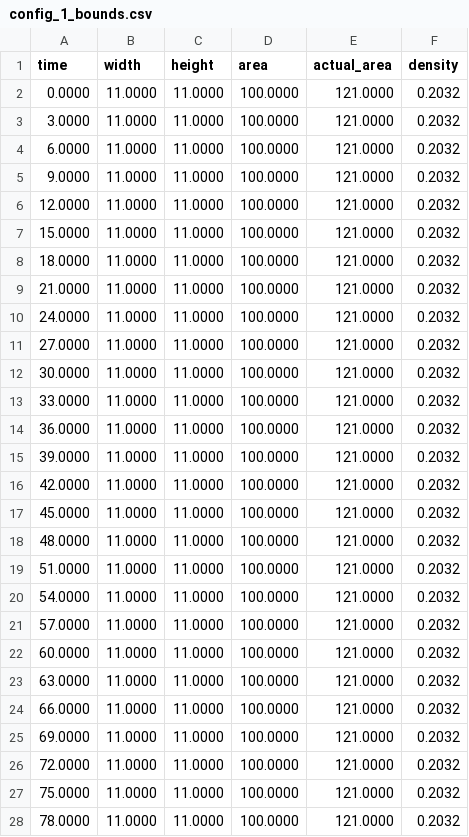
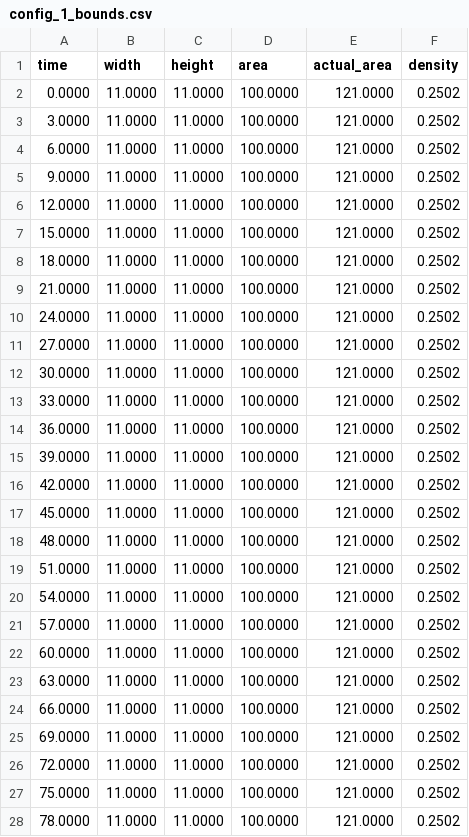
Before and after one commit to SargRub/Mechanics_Project, a CSV file: task6_logs/config_1_bounds.csv (was task4_logs/config_1_bounds.csv), drawn as a sheet; only a part is shown; the diff covers the shown part only.

```diff
--- a/task4_logs/config_1_bounds.csv
+++ b/task6_logs/config_1_bounds.csv
@@ -1,28 +1,28 @@
 time,width,height,area,actual_area,density
-0.0000,11.0000,11.0000,100.0000,121.0000,0.2032
-3.0000,11.0000,11.0000,100.0000,121.0000,0.2032
-6.0000,11.0000,11.0000,100.0000,121.0000,0.2032
-9.0000,11.0000,11.0000,100.0000,121.0000,0.2032
-12.0000,11.0000,11.0000,100.0000,121.0000,0.2032
-15.0000,11.0000,11.0000,100.0000,121.0000,0.2032
-18.0000,11.0000,11.0000,100.0000,121.0000,0.2032
-21.0000,11.0000,11.0000,100.0000,121.0000,0.2032
-24.0000,11.0000,11.0000,100.0000,121.0000,0.2032
-27.0000,11.0000,11.0000,100.0000,121.0000,0.2032
-30.0000,11.0000,11.0000,100.0000,121.0000,0.2032
-33.0000,11.0000,11.0000,100.0000,121.0000,0.2032
-36.0000,11.0000,11.0000,100.0000,121.0000,0.2032
-39.0000,11.0000,11.0000,100.0000,121.0000,0.2032
-42.0000,11.0000,11.0000,100.0000,121.0000,0.2032
-45.0000,11.0000,11.0000,100.0000,121.0000,0.2032
-48.0000,11.0000,11.0000,100.0000,121.0000,0.2032
-51.0000,11.0000,11.0000,100.0000,121.0000,0.2032
-54.0000,11.0000,11.0000,100.0000,121.0000,0.2032
-57.0000,11.0000,11.0000,100.0000,121.0000,0.2032
-60.0000,11.0000,11.0000,100.0000,121.0000,0.2032
-63.0000,11.0000,11.0000,100.0000,121.0000,0.2032
-66.0000,11.0000,11.0000,100.0000,121.0000,0.2032
-69.0000,11.0000,11.0000,100.0000,121.0000,0.2032
-72.0000,11.0000,11.0000,100.0000,121.0000,0.2032
-75.0000,11.0000,11.0000,100.0000,121.0000,0.2032
-78.0000,11.0000,11.0000,100.0000,121.0000,0.2032
+0.0000,11.0000,11.0000,100.0000,121.0000,0.2502
+3.0000,11.0000,11.0000,100.0000,121.0000,0.2502
+6.0000,11.0000,11.0000,100.0000,121.0000,0.2502
+9.0000,11.0000,11.0000,100.0000,121.0000,0.2502
+12.0000,11.0000,11.0000,100.0000,121.0000,0.2502
+15.0000,11.0000,11.0000,100.0000,121.0000,0.2502
+18.0000,11.0000,11.0000,100.0000,121.0000,0.2502
+21.0000,11.0000,11.0000,100.0000,121.0000,0.2502
+24.0000,11.0000,11.0000,100.0000,121.0000,0.2502
+27.0000,11.0000,11.0000,100.0000,121.0000,0.2502
+30.0000,11.0000,11.0000,100.0000,121.0000,0.2502
+33.0000,11.0000,11.0000,100.0000,121.0000,0.2502
+36.0000,11.0000,11.0000,100.0000,121.0000,0.2502
+39.0000,11.0000,11.0000,100.0000,121.0000,0.2502
+42.0000,11.0000,11.0000,100.0000,121.0000,0.2502
+45.0000,11.0000,11.0000,100.0000,121.0000,0.2502
+48.0000,11.0000,11.0000,100.0000,121.0000,0.2502
+51.0000,11.0000,11.0000,100.0000,121.0000,0.2502
+54.0000,11.0000,11.0000,100.0000,121.0000,0.2502
+57.0000,11.0000,11.0000,100.0000,121.0000,0.2502
+60.0000,11.0000,11.0000,100.0000,121.0000,0.2502
+63.0000,11.0000,11.0000,100.0000,121.0000,0.2502
+66.0000,11.0000,11.0000,100.0000,121.0000,0.2502
+69.0000,11.0000,11.0000,100.0000,121.0000,0.2502
+72.0000,11.0000,11.0000,100.0000,121.0000,0.2502
+75.0000,11.0000,11.0000,100.0000,121.0000,0.2502
+78.0000,11.0000,11.0000,100.0000,121.0000,0.2502
```
Also changed, not shown: 94 edited cells elsewhere in this file, task3_logs/config_1_bounds.csv, task3_logs/config_3_bounds.csv, 51 other files.
